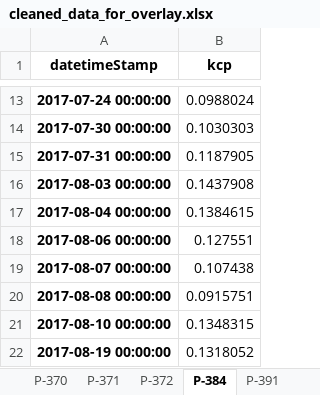
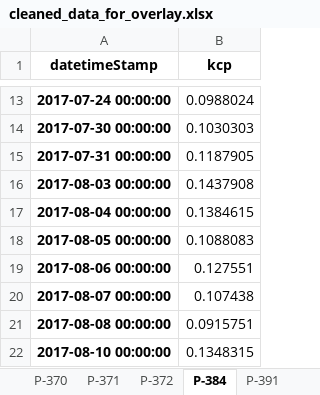
Before and after one commit to HenriBranken/ProbeSchedule, an Excel workbook: DATA/collate_cultivar_data/data/cleaned_data_for_overlay.xlsx, sheet P-384, drawn as a sheet; only a part is shown, gaps mark what is left out; the shorter side is filled out with more unchanged rows; values as stored, in another font and other column widths than the file's, no borders; the diff names each change by its address in the sheet, - before the commit and + after, or states it on an @@ line.

```diff
--- a/DATA/collate_cultivar_data/data/cleaned_data_for_overlay.xlsx (sheet P-384)
+++ b/DATA/collate_cultivar_data/data/cleaned_data_for_overlay.xlsx (sheet P-384)
+row 18: 2017-08-05 00:00:00 | 0.1088083
```
Also changed, not shown: sheet P-891, DATA/collate_cultivar_data/data/binned_kcp_data.xlsx, DATA/collate_cultivar_data/data/kcp_vs_days.xlsx, 36 other files.
